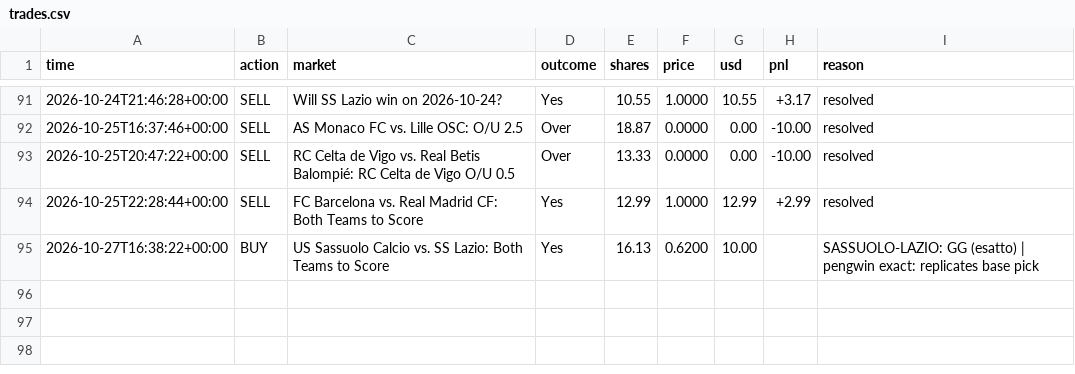
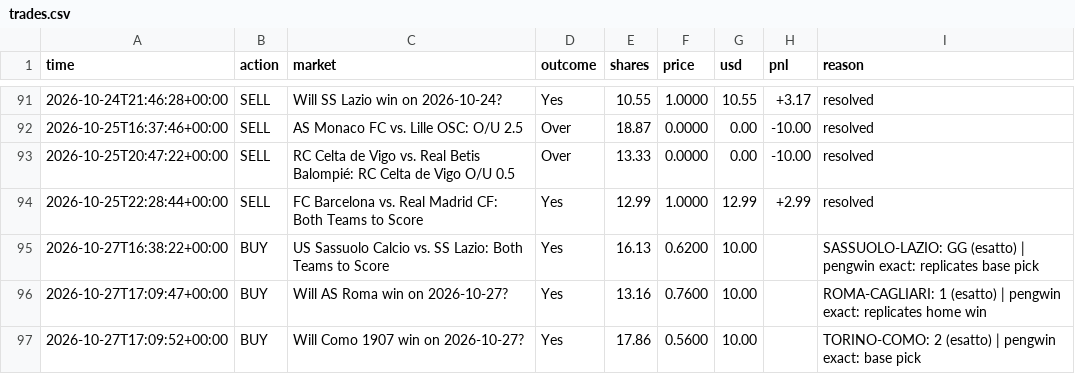
Before and after one commit to MoldyAxis395/polymarket-news-bot, a CSV file: data/pengwin/trades.csv, drawn as a sheet; only a part is shown, gaps mark what is left out.

```diff
--- a/data/pengwin/trades.csv
+++ b/data/pengwin/trades.csv
@@ -95 +95,3 @@ time,action,market,outcome,shares,price,usd,pnl,reason
 2026-10-27T16:38:22+00:00,BUY,US Sassuolo Calcio vs. SS Lazio: Both Teams to Score,Yes,16.13,0.6200,10.00,,SASSUOLO-LAZIO: GG (esatto) | pengwin exact: replicates base pick
+2026-10-27T17:09:47+00:00,BUY,Will AS Roma win on 2026-10-27?,Yes,13.16,0.7600,10.00,,ROMA-CAGLIARI: 1 (esatto) | pengwin exact: replicates home win
+2026-10-27T17:09:52+00:00,BUY,Will Como 1907 win on 2026-10-27?,Yes,17.86,0.5600,10.00,,TORINO-COMO: 2 (esatto) | pengwin exact: base pick
```
Also changed, not shown: 9 other files.
